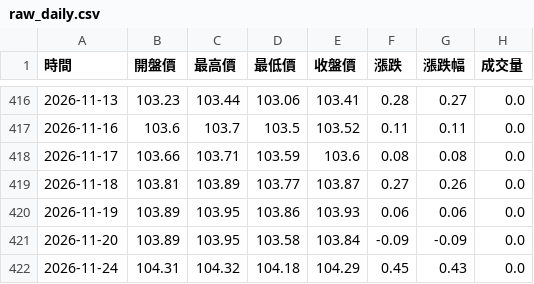
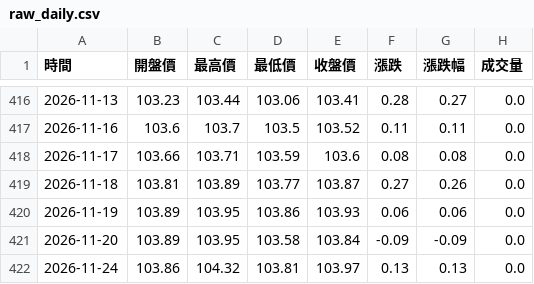
Before and after one commit to hawk82508-cloud/US-Dollar-Index, a CSV file: raw_daily.csv, drawn as a sheet; only a part is shown, gaps mark what is left out.

```diff
--- a/raw_daily.csv
+++ b/raw_daily.csv
@@ -421,2 +421,2 @@
 2026-11-20,103.89,103.95,103.58,103.84,-0.09,-0.09,0.0
-2026-11-24,104.31,104.32,104.18,104.29,0.45,0.43,0.0
+2026-11-24,103.86,104.32,103.81,103.97,0.13,0.13,0.0
```
Also changed, not shown: raw_monthly.csv, raw_weekly.csv, 1 other file.
